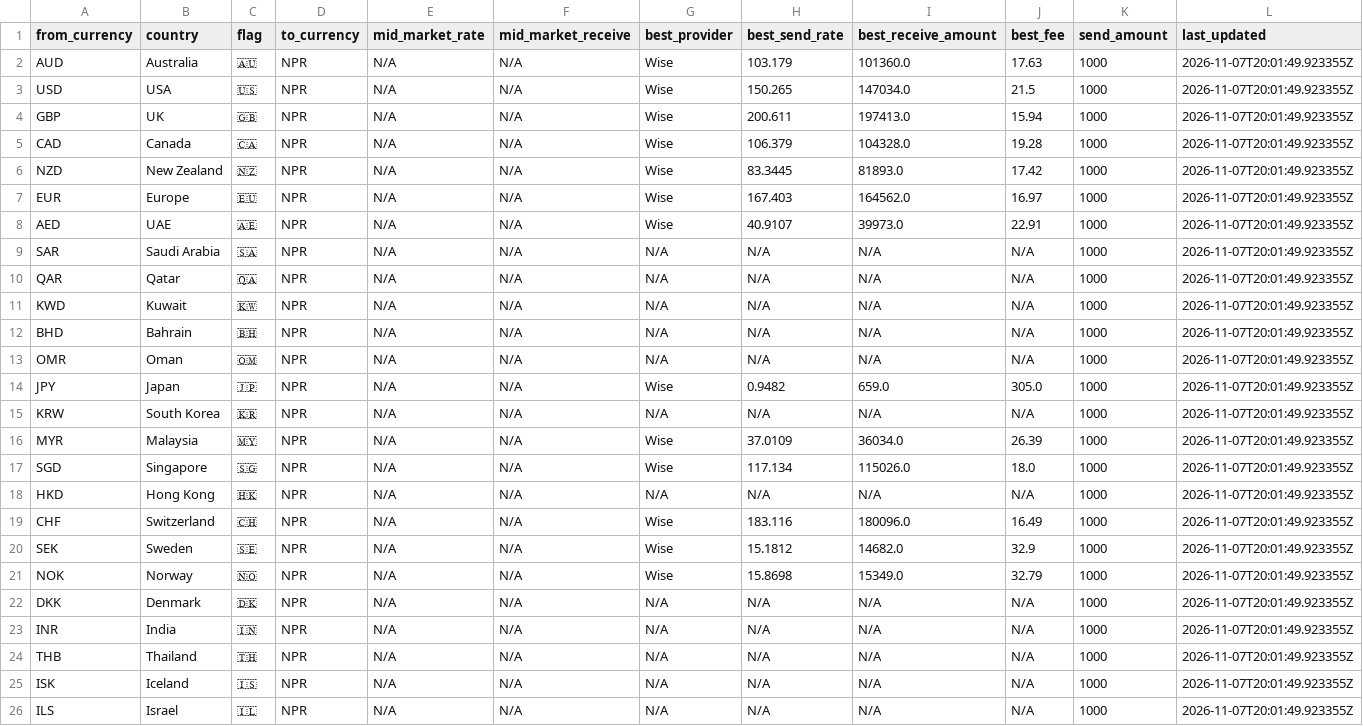
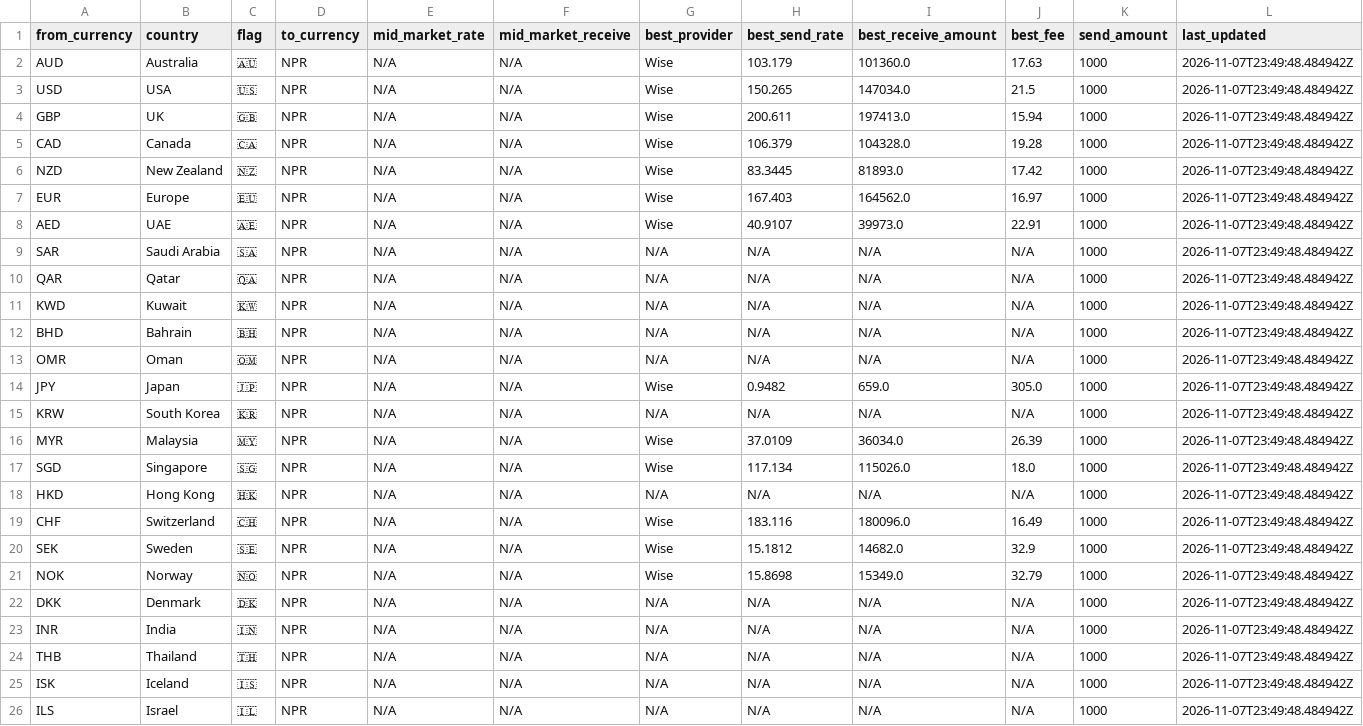
Before and after one commit to paisapathauofficial/paisapathau-scraper, a CSV file: data/latest_rates.csv, drawn as a sheet.

Commit message:
Rates updated 2026-11-07T23:49:48Z

```diff
--- a/data/latest_rates.csv
+++ b/data/latest_rates.csv
@@ -1,26 +1,26 @@
 from_currency,country,flag,to_currency,mid_market_rate,mid_market_receive,best_provider,best_send_rate,best_receive_amount,best_fee,send_amount,last_updated
-AUD,Australia,🇦🇺,NPR,N/A,N/A,Wise,103.179,101360.0,17.63,1000,2026-11-07T20:01:49.923355Z
-USD,USA,🇺🇸,NPR,N/A,N/A,Wise,150.265,147034.0,21.5,1000,2026-11-07T20:01:49.923355Z
-GBP,UK,🇬🇧,NPR,N/A,N/A,Wise,200.611,197413.0,15.94,1000,2026-11-07T20:01:49.923355Z
-CAD,Canada,🇨🇦,NPR,N/A,N/A,Wise,106.379,104328.0,19.28,1000,2026-11-07T20:01:49.923355Z
-NZD,New Zealand,🇳🇿,NPR,N/A,N/A,Wise,83.3445,81893.0,17.42,1000,2026-11-07T20:01:49.923355Z
-EUR,Europe,🇪🇺,NPR,N/A,N/A,Wise,167.403,164562.0,16.97,1000,2026-11-07T20:01:49.923355Z
-AED,UAE,🇦🇪,NPR,N/A,N/A,Wise,40.9107,39973.0,22.91,1000,2026-11-07T20:01:49.923355Z
-SAR,Saudi Arabia,🇸🇦,NPR,N/A,N/A,N/A,N/A,N/A,N/A,1000,2026-11-07T20:01:49.923355Z
-QAR,Qatar,🇶🇦,NPR,N/A,N/A,N/A,N/A,N/A,N/A,1000,2026-11-07T20:01:49.923355Z
-KWD,Kuwait,🇰🇼,NPR,N/A,N/A,N/A,N/A,N/A,N/A,1000,2026-11-07T20:01:49.923355Z
-BHD,Bahrain,🇧🇭,NPR,N/A,N/A,N/A,N/A,N/A,N/A,1000,2026-11-07T20:01:49.923355Z
-OMR,Oman,🇴🇲,NPR,N/A,N/A,N/A,N/A,N/A,N/A,1000,2026-11-07T20:01:49.923355Z
-JPY,Japan,🇯🇵,NPR,N/A,N/A,Wise,0.9482,659.0,305.0,1000,2026-11-07T20:01:49.923355Z
-KRW,South Korea,🇰🇷,NPR,N/A,N/A,N/A,N/A,N/A,N/A,1000,2026-11-07T20:01:49.923355Z
-MYR,Malaysia,🇲🇾,NPR,N/A,N/A,Wise,37.0109,36034.0,26.39,1000,2026-11-07T20:01:49.923355Z
-SGD,Singapore,🇸🇬,NPR,N/A,N/A,Wise,117.134,115026.0,18.0,1000,2026-11-07T20:01:49.923355Z
-HKD,Hong Kong,🇭🇰,NPR,N/A,N/A,N/A,N/A,N/A,N/A,1000,2026-11-07T20:01:49.923355Z
-CHF,Switzerland,🇨🇭,NPR,N/A,N/A,Wise,183.116,180096.0,16.49,1000,2026-11-07T20:01:49.923355Z
-SEK,Sweden,🇸🇪,NPR,N/A,N/A,Wise,15.1812,14682.0,32.9,1000,2026-11-07T20:01:49.923355Z
-NOK,Norway,🇳🇴,NPR,N/A,N/A,Wise,15.8698,15349.0,32.79,1000,2026-11-07T20:01:49.923355Z
-DKK,Denmark,🇩🇰,NPR,N/A,N/A,N/A,N/A,N/A,N/A,1000,2026-11-07T20:01:49.923355Z
-INR,India,🇮🇳,NPR,N/A,N/A,N/A,N/A,N/A,N/A,1000,2026-11-07T20:01:49.923355Z
-THB,Thailand,🇹🇭,NPR,N/A,N/A,N/A,N/A,N/A,N/A,1000,2026-11-07T20:01:49.923355Z
-ISK,Iceland,🇮🇸,NPR,N/A,N/A,N/A,N/A,N/A,N/A,1000,2026-11-07T20:01:49.923355Z
-ILS,Israel,🇮🇱,NPR,N/A,N/A,N/A,N/A,N/A,N/A,1000,2026-11-07T20:01:49.923355Z
+AUD,Australia,🇦🇺,NPR,N/A,N/A,Wise,103.179,101360.0,17.63,1000,2026-11-07T23:49:48.484942Z
+USD,USA,🇺🇸,NPR,N/A,N/A,Wise,150.265,147034.0,21.5,1000,2026-11-07T23:49:48.484942Z
+GBP,UK,🇬🇧,NPR,N/A,N/A,Wise,200.611,197413.0,15.94,1000,2026-11-07T23:49:48.484942Z
+CAD,Canada,🇨🇦,NPR,N/A,N/A,Wise,106.379,104328.0,19.28,1000,2026-11-07T23:49:48.484942Z
+NZD,New Zealand,🇳🇿,NPR,N/A,N/A,Wise,83.3445,81893.0,17.42,1000,2026-11-07T23:49:48.484942Z
+EUR,Europe,🇪🇺,NPR,N/A,N/A,Wise,167.403,164562.0,16.97,1000,2026-11-07T23:49:48.484942Z
+AED,UAE,🇦🇪,NPR,N/A,N/A,Wise,40.9107,39973.0,22.91,1000,2026-11-07T23:49:48.484942Z
+SAR,Saudi Arabia,🇸🇦,NPR,N/A,N/A,N/A,N/A,N/A,N/A,1000,2026-11-07T23:49:48.484942Z
+QAR,Qatar,🇶🇦,NPR,N/A,N/A,N/A,N/A,N/A,N/A,1000,2026-11-07T23:49:48.484942Z
+KWD,Kuwait,🇰🇼,NPR,N/A,N/A,N/A,N/A,N/A,N/A,1000,2026-11-07T23:49:48.484942Z
+BHD,Bahrain,🇧🇭,NPR,N/A,N/A,N/A,N/A,N/A,N/A,1000,2026-11-07T23:49:48.484942Z
+OMR,Oman,🇴🇲,NPR,N/A,N/A,N/A,N/A,N/A,N/A,1000,2026-11-07T23:49:48.484942Z
+JPY,Japan,🇯🇵,NPR,N/A,N/A,Wise,0.9482,659.0,305.0,1000,2026-11-07T23:49:48.484942Z
+KRW,South Korea,🇰🇷,NPR,N/A,N/A,N/A,N/A,N/A,N/A,1000,2026-11-07T23:49:48.484942Z
+MYR,Malaysia,🇲🇾,NPR,N/A,N/A,Wise,37.0109,36034.0,26.39,1000,2026-11-07T23:49:48.484942Z
+SGD,Singapore,🇸🇬,NPR,N/A,N/A,Wise,117.134,115026.0,18.0,1000,2026-11-07T23:49:48.484942Z
+HKD,Hong Kong,🇭🇰,NPR,N/A,N/A,N/A,N/A,N/A,N/A,1000,2026-11-07T23:49:48.484942Z
+CHF,Switzerland,🇨🇭,NPR,N/A,N/A,Wise,183.116,180096.0,16.49,1000,2026-11-07T23:49:48.484942Z
+SEK,Sweden,🇸🇪,NPR,N/A,N/A,Wise,15.1812,14682.0,32.9,1000,2026-11-07T23:49:48.484942Z
+NOK,Norway,🇳🇴,NPR,N/A,N/A,Wise,15.8698,15349.0,32.79,1000,2026-11-07T23:49:48.484942Z
+DKK,Denmark,🇩🇰,NPR,N/A,N/A,N/A,N/A,N/A,N/A,1000,2026-11-07T23:49:48.484942Z
+INR,India,🇮🇳,NPR,N/A,N/A,N/A,N/A,N/A,N/A,1000,2026-11-07T23:49:48.484942Z
+THB,Thailand,🇹🇭,NPR,N/A,N/A,N/A,N/A,N/A,N/A,1000,2026-11-07T23:49:48.484942Z
+ISK,Iceland,🇮🇸,NPR,N/A,N/A,N/A,N/A,N/A,N/A,1000,2026-11-07T23:49:48.484942Z
+ILS,Israel,🇮🇱,NPR,N/A,N/A,N/A,N/A,N/A,N/A,1000,2026-11-07T23:49:48.484942Z
```
Also changed, not shown: 2 other files.
